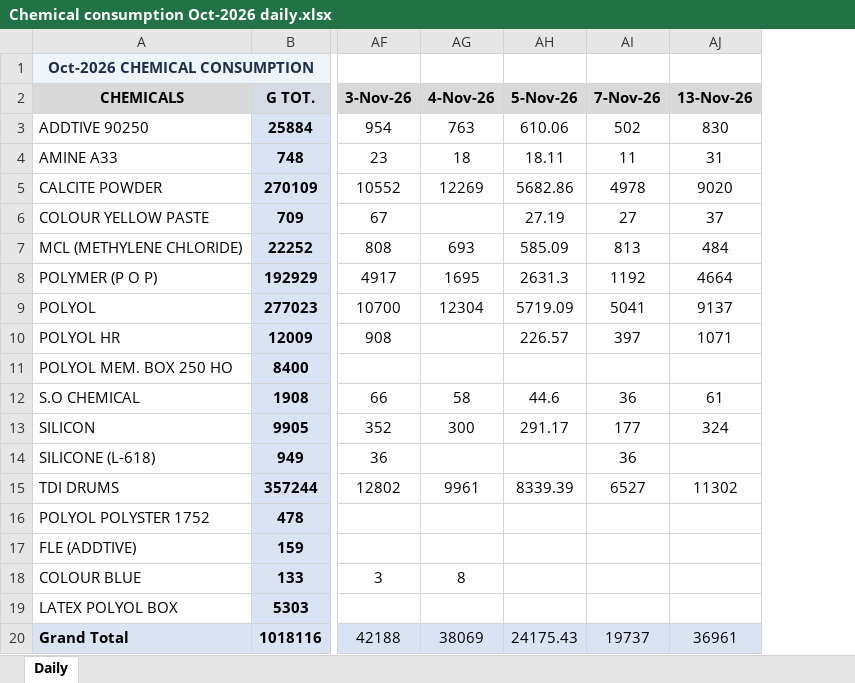
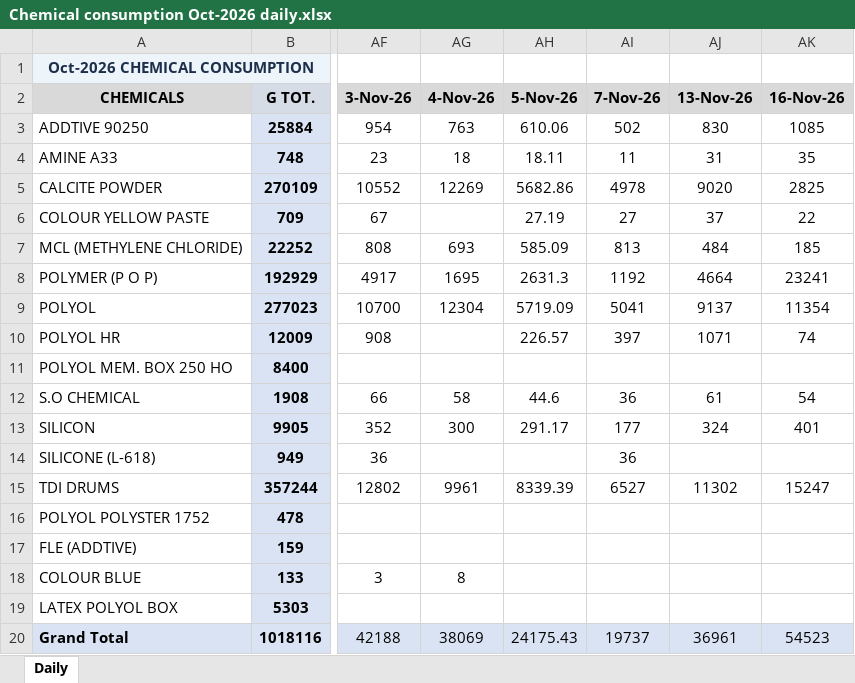
Before and after one commit to MayankPetrofoam/jindal-dashboard, an Excel workbook: Chemical consumption Oct-2026 daily.xlsx, sheet Daily, drawn as a sheet; only a part is shown, gaps mark what is left out; values as stored, in another font and other column widths than the file's, no borders; conditional formats not drawn; the diff names each change by its address in the sheet, - before the commit and + after, or states it on an @@ line.

Commit message:
Add files via upload

```diff
--- a/Chemical consumption Oct-2026 daily.xlsx (sheet Daily)
+++ b/Chemical consumption Oct-2026 daily.xlsx (sheet Daily)
+column AK (16-Nov-26), rows 3-20: 1085 | 35 | 2825 | 22 | 185 | 23241 | 11354 | 74 |  | 54 | 401 |  | 15247 |  |  |  |  | 54523
```
